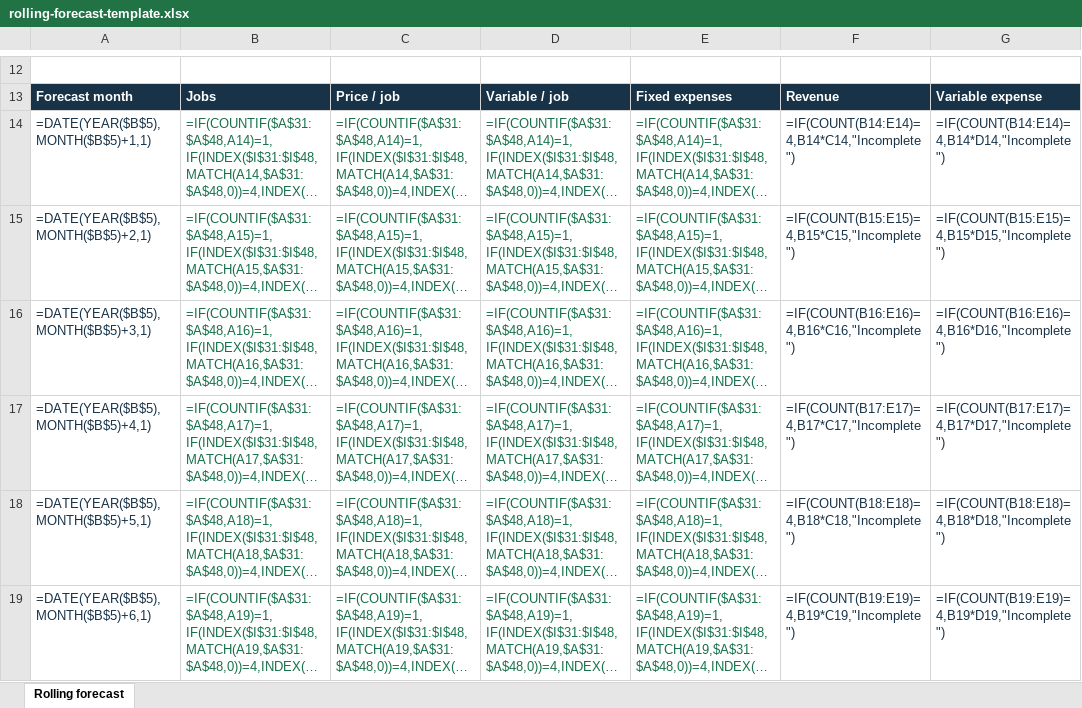
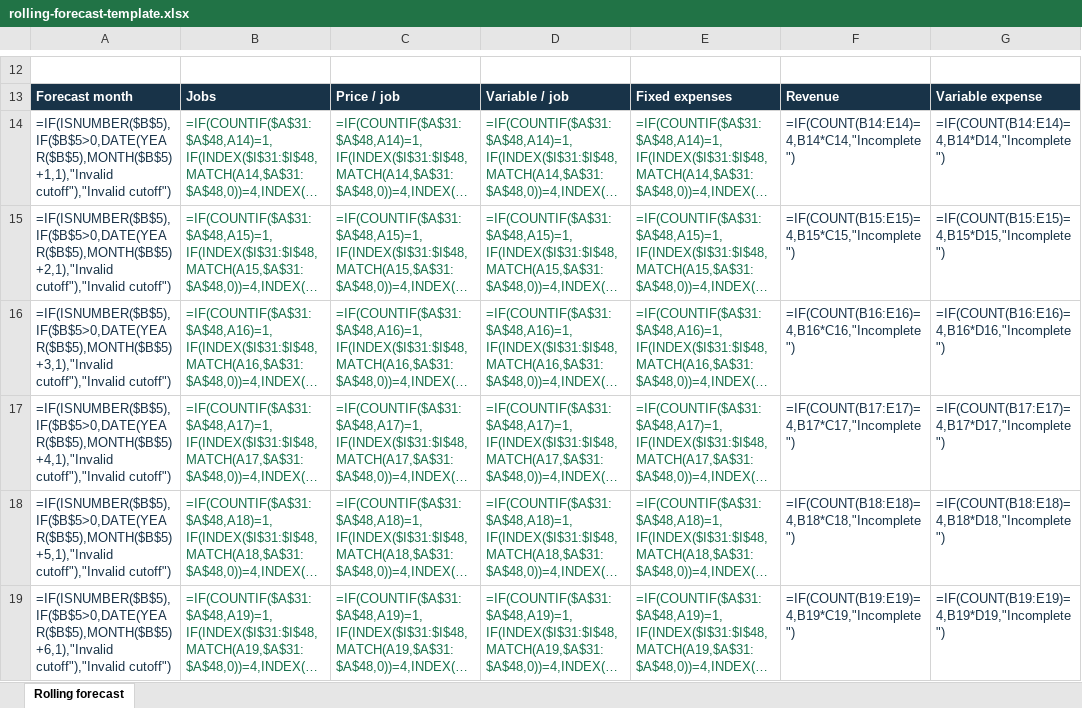
Before and after one commit to anisulhaq405/MyBreakeven, an Excel workbook: public/downloads/rolling-forecast-template.xlsx, sheet Rolling forecast, drawn as a sheet; only a part is shown, gaps mark what is left out; long unchanged cells end in …; values as stored, in another font and other column widths than the file's, no borders; formulas are shown in place of their values; the diff covers the shown part only; the diff names each change by its address in the sheet, - before the commit and + after, or states it on an @@ line.

Commit message:
Refine Day 1 explanations and workbook input checks before publication [skip social]

```diff
--- a/public/downloads/rolling-forecast-template.xlsx (sheet Rolling forecast)
+++ b/public/downloads/rolling-forecast-template.xlsx (sheet Rolling forecast)
-A14: =DATE(YEAR($B$5),MONTH($B$5)+1,1)
+A14: =IF(ISNUMBER($B$5),IF($B$5>0,DATE(YEAR($B$5),MONTH($B$5)+1,1),"Invalid cutoff"),"Invalid cutoff")
-A15: =DATE(YEAR($B$5),MONTH($B$5)+2,1)
+A15: =IF(ISNUMBER($B$5),IF($B$5>0,DATE(YEAR($B$5),MONTH($B$5)+2,1),"Invalid cutoff"),"Invalid cutoff")
-A16: =DATE(YEAR($B$5),MONTH($B$5)+3,1)
+A16: =IF(ISNUMBER($B$5),IF($B$5>0,DATE(YEAR($B$5),MONTH($B$5)+3,1),"Invalid cutoff"),"Invalid cutoff")
-A17: =DATE(YEAR($B$5),MONTH($B$5)+4,1)
+A17: =IF(ISNUMBER($B$5),IF($B$5>0,DATE(YEAR($B$5),MONTH($B$5)+4,1),"Invalid cutoff"),"Invalid cutoff")
-A18: =DATE(YEAR($B$5),MONTH($B$5)+5,1)
+A18: =IF(ISNUMBER($B$5),IF($B$5>0,DATE(YEAR($B$5),MONTH($B$5)+5,1),"Invalid cutoff"),"Invalid cutoff")
-A19: =DATE(YEAR($B$5),MONTH($B$5)+6,1)
+A19: =IF(ISNUMBER($B$5),IF($B$5>0,DATE(YEAR($B$5),MONTH($B$5)+6,1),"Invalid cutoff"),"Invalid cutoff")
```
Also changed, not shown: 6 edited cells elsewhere in this sheet, public/downloads/budget-vs-actual-template.xlsx, 6 other files.
